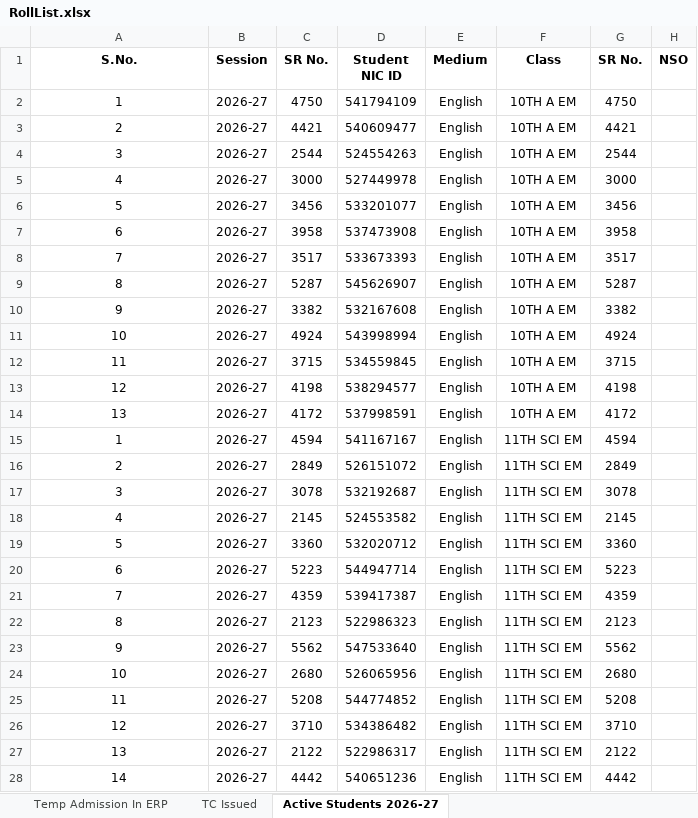
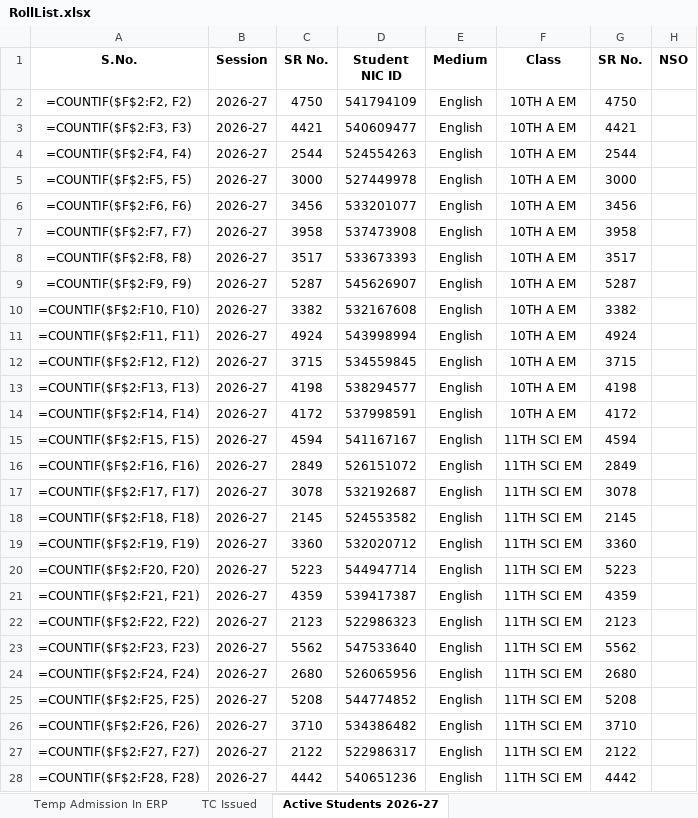
Before and after one commit to blc2050/school, an Excel workbook: RollList.xlsx, sheet Active Students 2026-27, drawn as a sheet; only a part is shown; values as stored, in another font and other column widths than the file's, no borders; formulas without a stored value are shown as written; conditional formats not drawn; the diff covers the shown part only; the diff names each change by its address in the sheet, - before the commit and + after, or states it on an @@ line.

```diff
--- a/RollList.xlsx (sheet Active Students 2026-27)
+++ b/RollList.xlsx (sheet Active Students 2026-27)
-A2 (S.No.): 1
+A2 (S.No.): =COUNTIF($F$2:F2, F2)
-A3 (S.No.): 2
+A3 (S.No.): =COUNTIF($F$2:F3, F3)
-A4 (S.No.): 3
+A4 (S.No.): =COUNTIF($F$2:F4, F4)
-A5 (S.No.): 4
+A5 (S.No.): =COUNTIF($F$2:F5, F5)
-A6 (S.No.): 5
+A6 (S.No.): =COUNTIF($F$2:F6, F6)
-A7 (S.No.): 6
+A7 (S.No.): =COUNTIF($F$2:F7, F7)
-A8 (S.No.): 7
+A8 (S.No.): =COUNTIF($F$2:F8, F8)
-A9 (S.No.): 8
+A9 (S.No.): =COUNTIF($F$2:F9, F9)
-A10 (S.No.): 9
+A10 (S.No.): =COUNTIF($F$2:F10, F10)
-A11 (S.No.): 10
+A11 (S.No.): =COUNTIF($F$2:F11, F11)
-A12 (S.No.): 11
+A12 (S.No.): =COUNTIF($F$2:F12, F12)
-A13 (S.No.): 12
+A13 (S.No.): =COUNTIF($F$2:F13, F13)
-A14 (S.No.): 13
+A14 (S.No.): =COUNTIF($F$2:F14, F14)
-A15 (S.No.): 1
+A15 (S.No.): =COUNTIF($F$2:F15, F15)
-A16 (S.No.): 2
+A16 (S.No.): =COUNTIF($F$2:F16, F16)
-A17 (S.No.): 3
+A17 (S.No.): =COUNTIF($F$2:F17, F17)
-A18 (S.No.): 4
+A18 (S.No.): =COUNTIF($F$2:F18, F18)
-A19 (S.No.): 5
+A19 (S.No.): =COUNTIF($F$2:F19, F19)
-A20 (S.No.): 6
+A20 (S.No.): =COUNTIF($F$2:F20, F20)
-A21 (S.No.): 7
+A21 (S.No.): =COUNTIF($F$2:F21, F21)
-A22 (S.No.): 8
+A22 (S.No.): =COUNTIF($F$2:F22, F22)
-A23 (S.No.): 9
+A23 (S.No.): =COUNTIF($F$2:F23, F23)
-A24 (S.No.): 10
+A24 (S.No.): =COUNTIF($F$2:F24, F24)
-A25 (S.No.): 11
+A25 (S.No.): =COUNTIF($F$2:F25, F25)
-A26 (S.No.): 12
+A26 (S.No.): =COUNTIF($F$2:F26, F26)
-A27 (S.No.): 13
+A27 (S.No.): =COUNTIF($F$2:F27, F27)
-A28 (S.No.): 14
+A28 (S.No.): =COUNTIF($F$2:F28, F28)
```
Also changed, not shown: 1 removed row and 1554 edited cells elsewhere in this sheet, sheet TC Issued, sheet Temp Admission In ERP, 1 other file.
